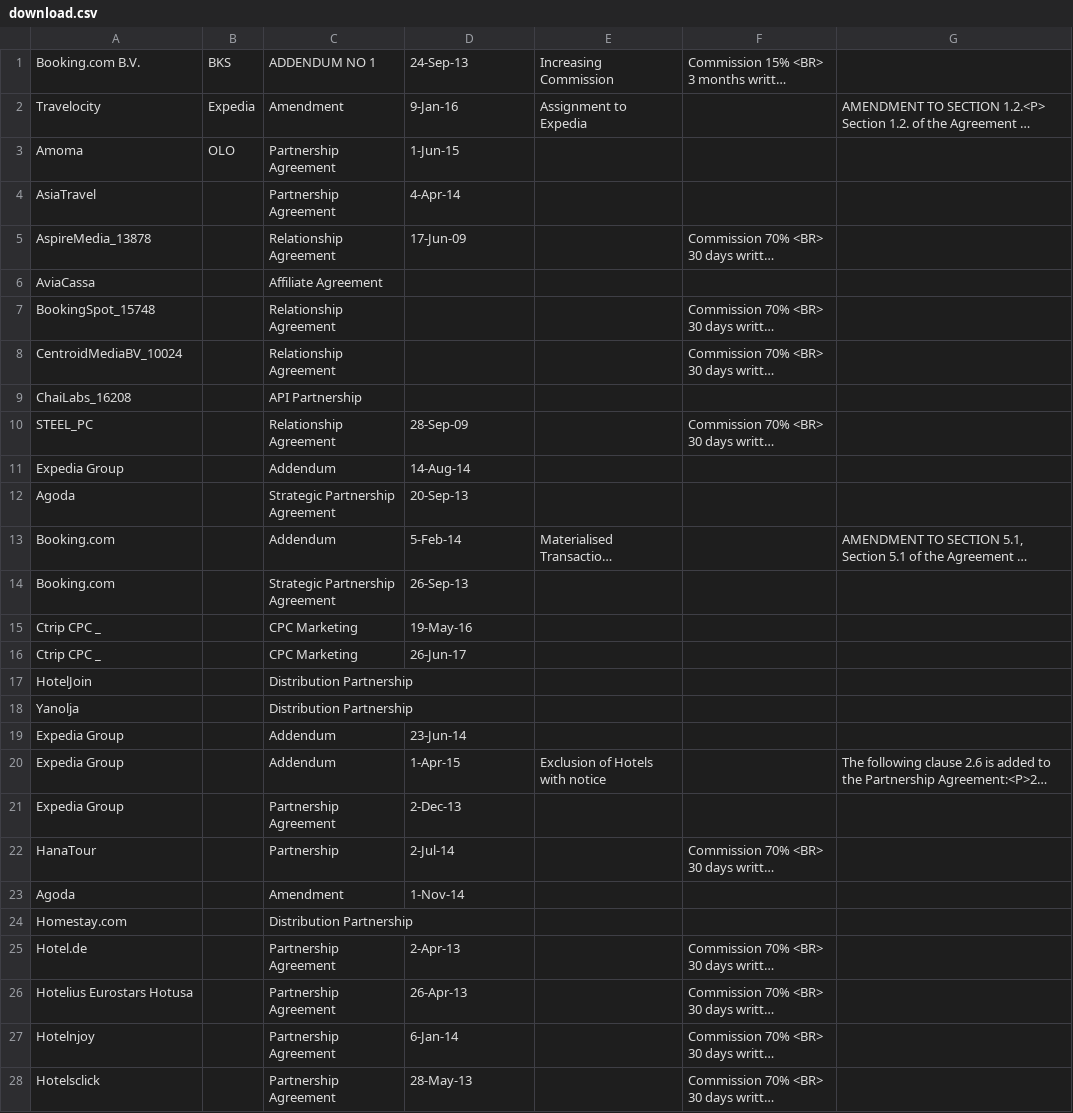
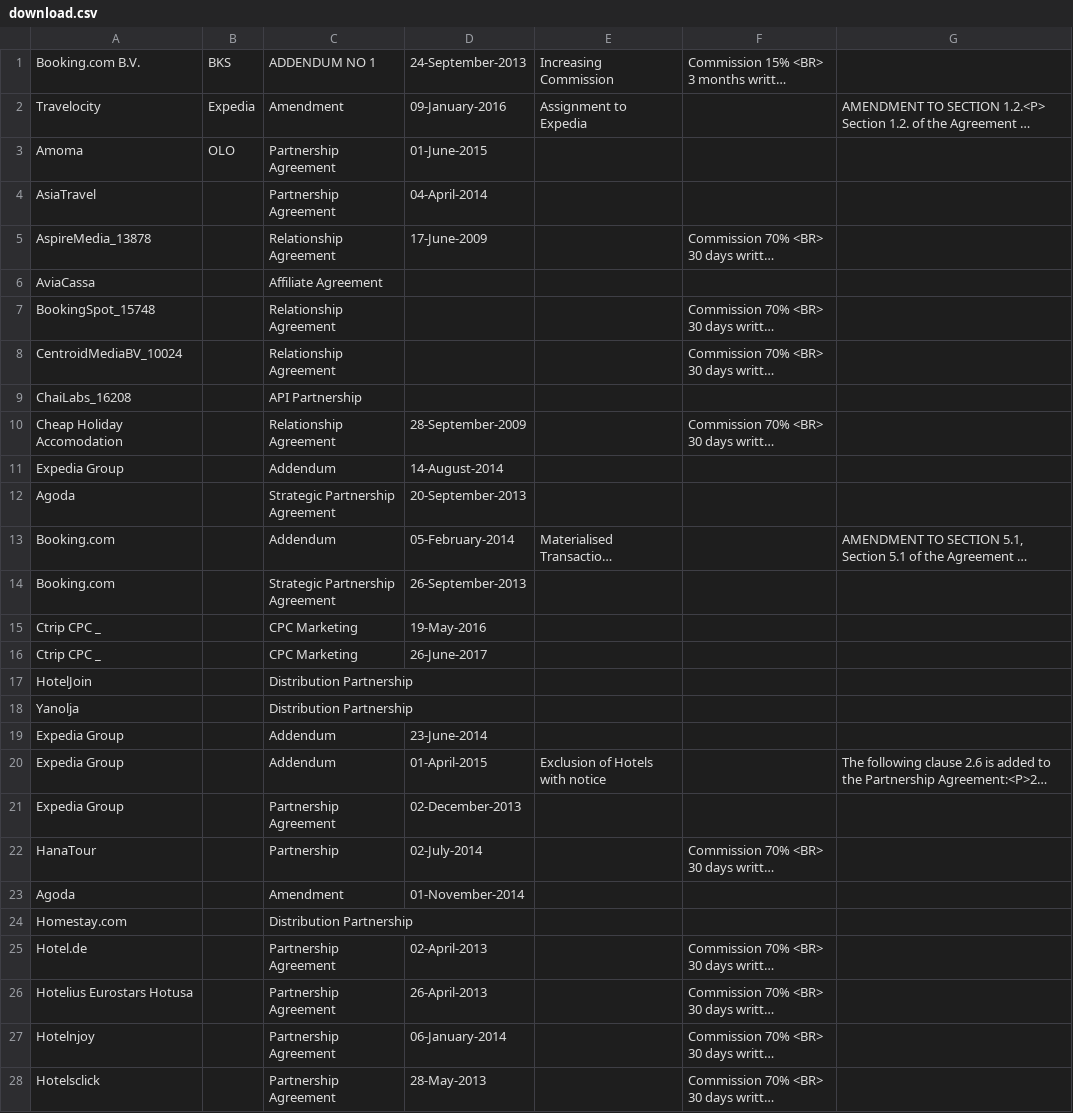
Before and after one commit to wangxianzhe015/tmp, a CSV file: data/places/download.csv, drawn as a sheet; only a part is shown; long unchanged cells end in …; the diff covers the shown part only; the diff names each change by its address in the sheet, - before the commit and + after, or states it on an @@ line.

```diff
--- a/data/places/download.csv
+++ b/data/places/download.csv
-D1: 24-Sep-13
+D1: 24-September-2013
-D2: 9-Jan-16
+D2: 09-January-2016
-D3: 1-Jun-15
+D3: 01-June-2015
-D4: 4-Apr-14
+D4: 04-April-2014
-D5: 17-Jun-09
+D5: 17-June-2009
-A10: STEEL_PC
+A10: Cheap Holiday Accomodation
-D10: 28-Sep-09
+D10: 28-September-2009
-D11: 14-Aug-14
+D11: 14-August-2014
-D12: 20-Sep-13
+D12: 20-September-2013
-D13: 5-Feb-14
+D13: 05-February-2014
-D14: 26-Sep-13
+D14: 26-September-2013
-D15: 19-May-16
+D15: 19-May-2016
-D16: 26-Jun-17
+D16: 26-June-2017
-D19: 23-Jun-14
+D19: 23-June-2014
-D20: 1-Apr-15
+D20: 01-April-2015
-D21: 2-Dec-13
+D21: 02-December-2013
-D22: 2-Jul-14
+D22: 02-July-2014
-D23: 1-Nov-14
+D23: 01-November-2014
-D25: 2-Apr-13
+D25: 02-April-2013
-D26: 26-Apr-13
+D26: 26-April-2013
-D27: 6-Jan-14
+D27: 06-January-2014
-D28: 28-May-13
+D28: 28-May-2013
```
Also changed, not shown: 81 edited cells elsewhere in this file, 11 other files.
